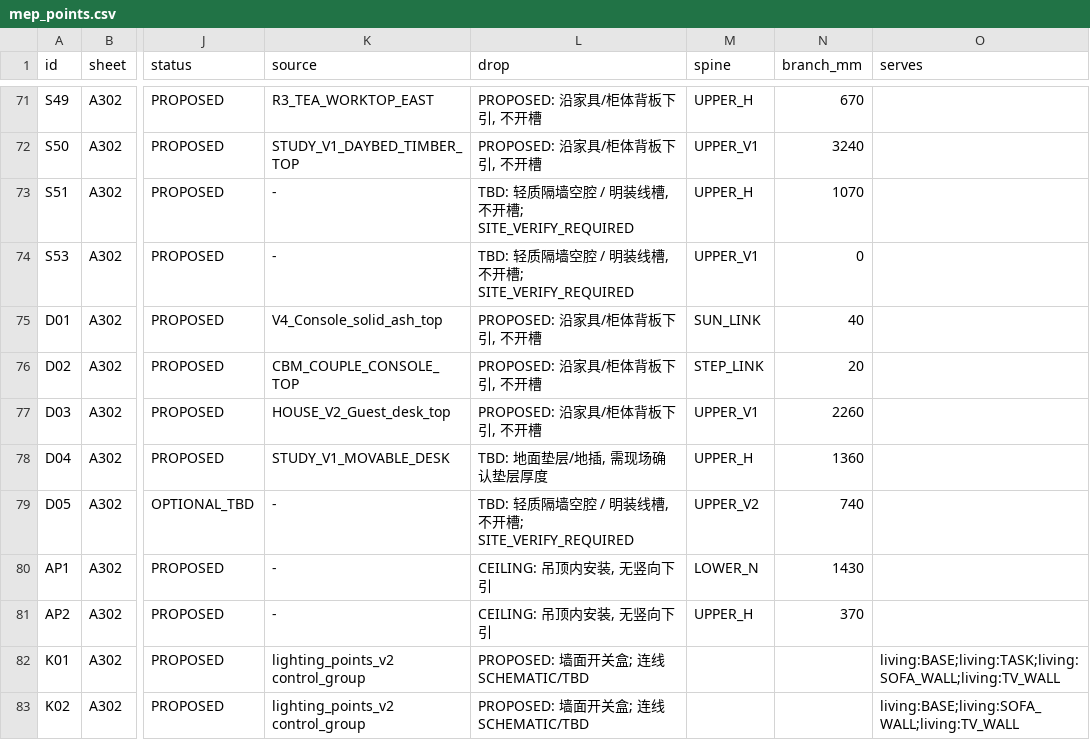
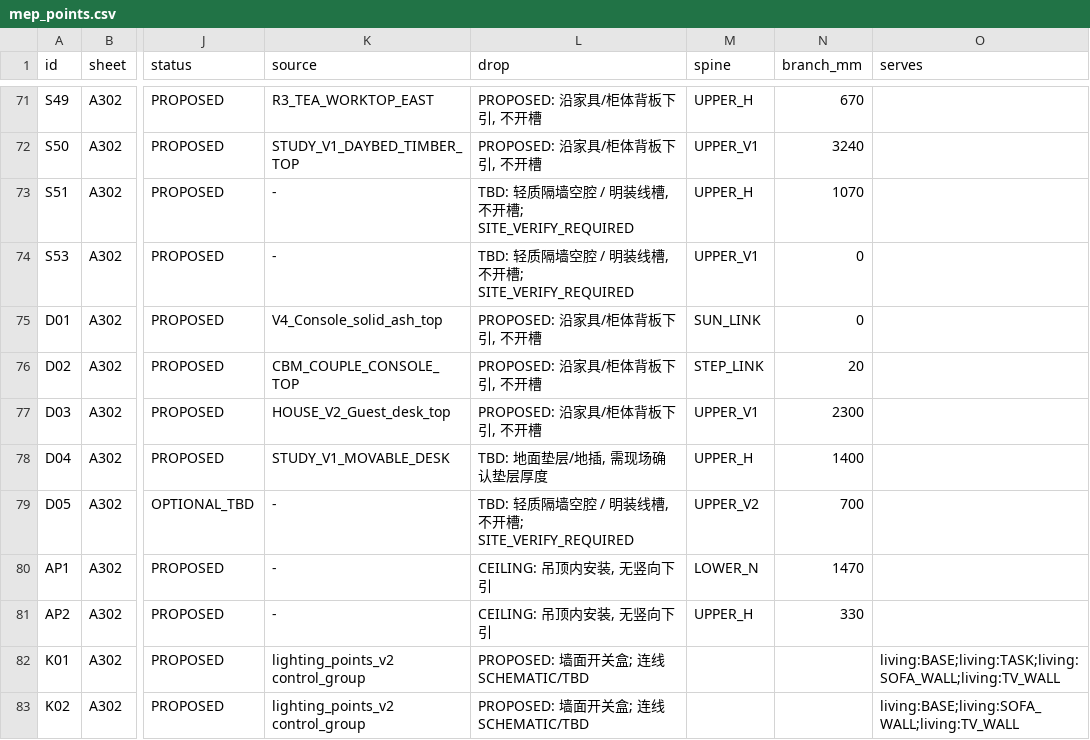
Before and after one commit to xiwei9871/internal-design, a CSV file: projects/c_type_home/cad/construction_docs/data/mep_points.csv, drawn as a sheet; only a part is shown, gaps mark what is left out; the diff covers the shown part only; the diff names each change by its address in the sheet, - before the commit and + after, or states it on an @@ line.

```diff
--- a/projects/c_type_home/cad/construction_docs/data/mep_points.csv
+++ b/projects/c_type_home/cad/construction_docs/data/mep_points.csv
-N75 (branch_mm): 40
+N75 (branch_mm): 0
-N77 (branch_mm): 2260
+N77 (branch_mm): 2300
-N78 (branch_mm): 1360
+N78 (branch_mm): 1400
-N79 (branch_mm): 740
+N79 (branch_mm): 700
-N80 (branch_mm): 1430
+N80 (branch_mm): 1470
-N81 (branch_mm): 370
+N81 (branch_mm): 330
```
Also changed, not shown: 26 edited cells elsewhere in this file, 29 other files.
